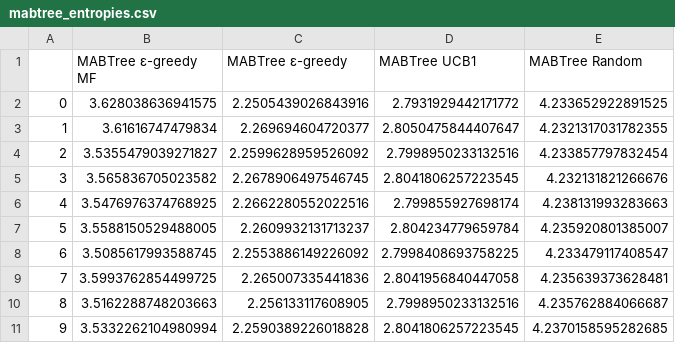
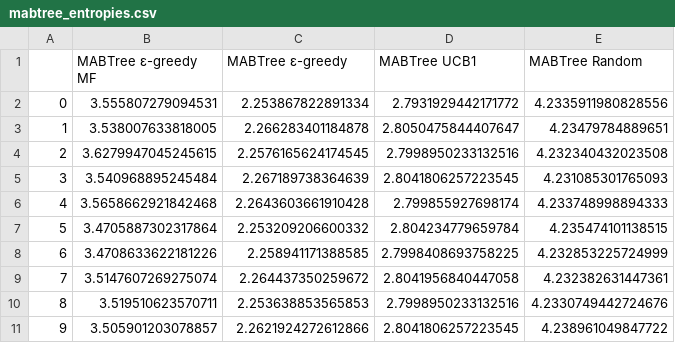
Before and after one commit to rik1599/recsys4good, a CSV file: out/mabtree_entropies.csv, drawn as a sheet.

```diff
--- a/out/mabtree_entropies.csv
+++ b/out/mabtree_entropies.csv
@@ -1,11 +1,11 @@
 ,MABTree ε-greedy MF,MABTree ε-greedy,MABTree UCB1,MABTree Random
-0,3.628038636941575,2.2505439026843916,2.7931929442171772,4.233652922891525
-1,3.61616747479834,2.269694604720377,2.8050475844407647,4.2321317031782355
-2,3.5355479039271827,2.2599628959526092,2.7998950233132516,4.233857797832454
-3,3.565836705023582,2.2678906497546745,2.8041806257223545,4.232131821266676
-4,3.5476976374768925,2.2662280552022516,2.799855927698174,4.238131993283663
-5,3.5588150529488005,2.2609932131713237,2.804234779659784,4.235920801385007
-6,3.5085617993588745,2.2553886149226092,2.7998408693758225,4.233479117408547
-7,3.5993762854499725,2.265007335441836,2.8041956840447058,4.235639373628481
-8,3.5162288748203663,2.256133117608905,2.7998950233132516,4.235762884066687
-9,3.5332262104980994,2.2590389226018828,2.8041806257223545,4.2370158595282685
+0,3.555807279094531,2.253867822891334,2.7931929442171772,4.2335911980828556
+1,3.538007633818005,2.266283401184878,2.8050475844407647,4.23479784889651
+2,3.6279947045245615,2.2576165624174545,2.7998950233132516,4.232340432023508
+3,3.540968895245484,2.267189738364639,2.8041806257223545,4.231085301765093
+4,3.5658662921842468,2.2643603661910428,2.799855927698174,4.233748998894333
+5,3.4705887302317864,2.253209206600332,2.804234779659784,4.235474101138515
+6,3.4708633622181226,2.258941171388585,2.7998408693758225,4.232853225724999
+7,3.5147607269275074,2.264437350259672,2.8041956840447058,4.232382631447361
+8,3.519510623570711,2.253638853565853,2.7998950233132516,4.2330749442724676
+9,3.505901203078857,2.2621924272612866,2.8041806257223545,4.238961049847722
```
Also changed, not shown: out/mabtree_rewards.csv, 8 other files.
